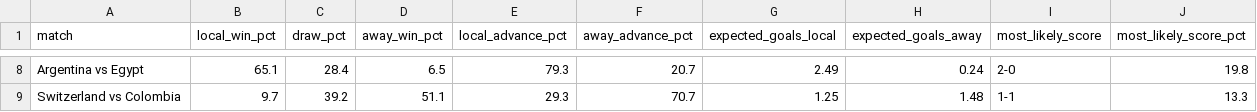
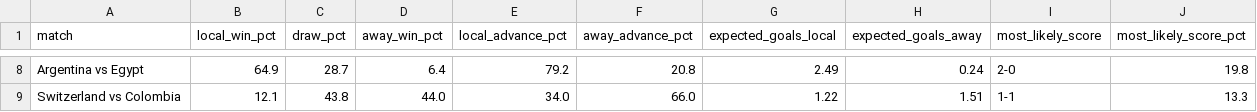
Before and after one commit to ablx-ric/predWC, a CSV file: data/8avos_predictions.csv, drawn as a sheet; only a part is shown, gaps mark what is left out; the diff covers the shown part only; the diff names each change by its address in the sheet, - before the commit and + after, or states it on an @@ line.

```diff
--- a/data/8avos_predictions.csv
+++ b/data/8avos_predictions.csv
-B8 (local_win_pct): 65.1
+B8 (local_win_pct): 64.9
-C8 (draw_pct): 28.4
+C8 (draw_pct): 28.7
-D8 (away_win_pct): 6.5
+D8 (away_win_pct): 6.4
-E8 (local_advance_pct): 79.3
+E8 (local_advance_pct): 79.2
-F8 (away_advance_pct): 20.7
+F8 (away_advance_pct): 20.8
-B9 (local_win_pct): 9.7
+B9 (local_win_pct): 12.1
-C9 (draw_pct): 39.2
+C9 (draw_pct): 43.8
-D9 (away_win_pct): 51.1
+D9 (away_win_pct): 44.0
-E9 (local_advance_pct): 29.3
+E9 (local_advance_pct): 34.0
-F9 (away_advance_pct): 70.7
+F9 (away_advance_pct): 66.0
-G9 (expected_goals_local): 1.25
+G9 (expected_goals_local): 1.22
-H9 (expected_goals_away): 1.48
+H9 (expected_goals_away): 1.51
```
Also changed, not shown: 30 edited cells elsewhere in this file, 5 other files.
